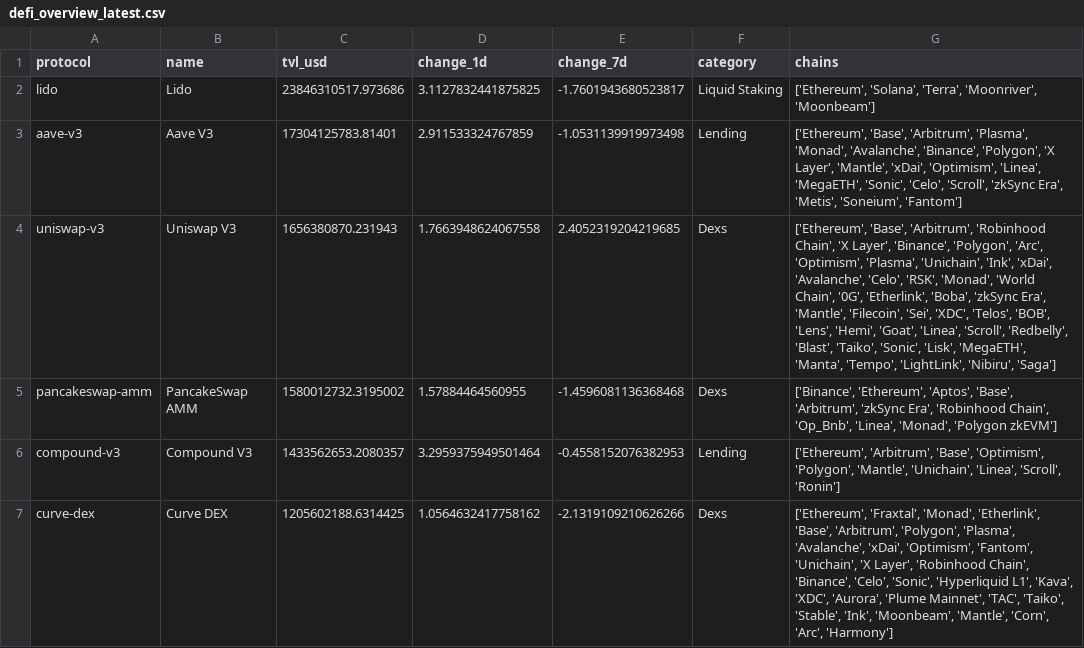
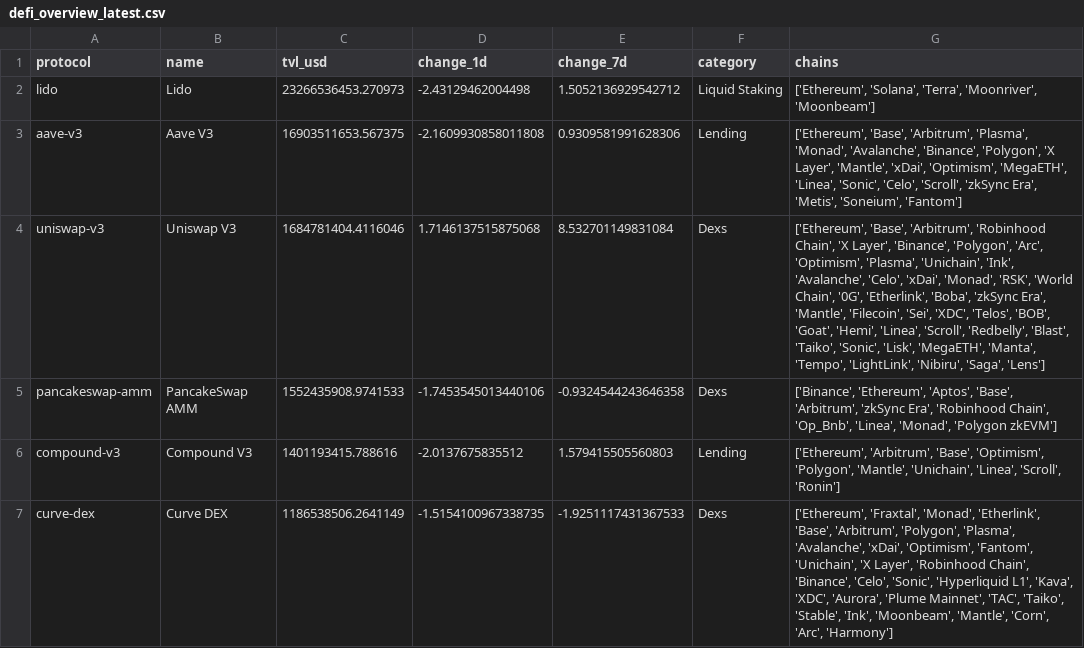
Before and after one commit to hugoneuvillepro-web/crypto-premium-dataset, a CSV file: defi_overview_latest.csv, drawn as a sheet.

Commit message:
Update DeFi dataset 2026-10-22

```diff
--- a/defi_overview_latest.csv
+++ b/defi_overview_latest.csv
@@ -1,7 +1,7 @@
 protocol,name,tvl_usd,change_1d,change_7d,category,chains
-lido,Lido,23846310517.973686,3.1127832441875825,-1.7601943680523817,Liquid Staking,"['Ethereum', 'Solana', 'Terra', 'Moonriver', 'Moonbeam']"
-aave-v3,Aave V3,17304125783.81401,2.911533324767859,-1.0531139919973498,Lending,"['Ethereum', 'Base', 'Arbitrum', 'Plasma', 'Monad', 'Avalanche', 'Binance', 'Polygon', 'X Layer', 'Mantle', 'xDai', 'Optimism', 'Linea', 'MegaETH', 'Sonic', 'Celo', 'Scroll', 'zkSync Era', 'Metis', 'Soneium', 'Fantom']"
-uniswap-v3,Uniswap V3,1656380870.231943,1.7663948624067558,2.4052319204219685,Dexs,"['Ethereum', 'Base', 'Arbitrum', 'Robinhood Chain', 'X Layer', 'Binance', 'Polygon', 'Arc', 'Optimism', 'Plasma', 'Unichain', 'Ink', 'xDai', 'Avalanche', 'Celo', 'RSK', 'Monad', 'World Chain', '0G', 'Etherlink', 'Boba', 'zkSync Era', 'Mantle', 'Filecoin', 'Sei', 'XDC', 'Telos', 'BOB', 'Lens', 'Hemi', 'Goat', 'Linea', 'Scroll', 'Redbelly', 'Blast', 'Taiko', 'Sonic', 'Lisk', 'MegaETH', 'Manta', 'Tempo', 'LightLink', 'Nibiru', 'Saga']"
-pancakeswap-amm,PancakeSwap AMM,1580012732.3195002,1.57884464560955,-1.4596081136368468,Dexs,"['Binance', 'Ethereum', 'Aptos', 'Base', 'Arbitrum', 'zkSync Era', 'Robinhood Chain', 'Op_Bnb', 'Linea', 'Monad', 'Polygon zkEVM']"
-compound-v3,Compound V3,1433562653.2080357,3.2959375949501464,-0.4558152076382953,Lending,"['Ethereum', 'Arbitrum', 'Base', 'Optimism', 'Polygon', 'Mantle', 'Unichain', 'Linea', 'Scroll', 'Ronin']"
-curve-dex,Curve DEX,1205602188.6314425,1.0564632417758162,-2.1319109210626266,Dexs,"['Ethereum', 'Fraxtal', 'Monad', 'Etherlink', 'Base', 'Arbitrum', 'Polygon', 'Plasma', 'Avalanche', 'xDai', 'Optimism', 'Fantom', 'Unichain', 'X Layer', 'Robinhood Chain', 'Binance', 'Celo', 'Sonic', 'Hyperliquid L1', 'Kava', 'XDC', 'Aurora', 'Plume Mainnet', 'TAC', 'Taiko', 'Stable', 'Ink', 'Moonbeam', 'Mantle', 'Corn', 'Arc', 'Harmony']"
+lido,Lido,23266536453.270973,-2.43129462004498,1.5052136929542712,Liquid Staking,"['Ethereum', 'Solana', 'Terra', 'Moonriver', 'Moonbeam']"
+aave-v3,Aave V3,16903511653.567375,-2.1609930858011808,0.9309581991628306,Lending,"['Ethereum', 'Base', 'Arbitrum', 'Plasma', 'Monad', 'Avalanche', 'Binance', 'Polygon', 'X Layer', 'Mantle', 'xDai', 'Optimism', 'MegaETH', 'Linea', 'Sonic', 'Celo', 'Scroll', 'zkSync Era', 'Metis', 'Soneium', 'Fantom']"
+uniswap-v3,Uniswap V3,1684781404.4116046,1.7146137515875068,8.532701149831084,Dexs,"['Ethereum', 'Base', 'Arbitrum', 'Robinhood Chain', 'X Layer', 'Binance', 'Polygon', 'Arc', 'Optimism', 'Plasma', 'Unichain', 'Ink', 'Avalanche', 'Celo', 'xDai', 'Monad', 'RSK', 'World Chain', '0G', 'Etherlink', 'Boba', 'zkSync Era', 'Mantle', 'Filecoin', 'Sei', 'XDC', 'Telos', 'BOB', 'Goat', 'Hemi', 'Linea', 'Scroll', 'Redbelly', 'Blast', 'Taiko', 'Sonic', 'Lisk', 'MegaETH', 'Manta', 'Tempo', 'LightLink', 'Nibiru', 'Saga', 'Lens']"
+pancakeswap-amm,PancakeSwap AMM,1552435908.9741533,-1.7453545013440106,-0.9324544243646358,Dexs,"['Binance', 'Ethereum', 'Aptos', 'Base', 'Arbitrum', 'zkSync Era', 'Robinhood Chain', 'Op_Bnb', 'Linea', 'Monad', 'Polygon zkEVM']"
+compound-v3,Compound V3,1401193415.788616,-2.0137675835512,1.579415505560803,Lending,"['Ethereum', 'Arbitrum', 'Base', 'Optimism', 'Polygon', 'Mantle', 'Unichain', 'Linea', 'Scroll', 'Ronin']"
+curve-dex,Curve DEX,1186538506.2641149,-1.5154100967338735,-1.9251117431367533,Dexs,"['Ethereum', 'Fraxtal', 'Monad', 'Etherlink', 'Base', 'Arbitrum', 'Polygon', 'Plasma', 'Avalanche', 'xDai', 'Optimism', 'Fantom', 'Unichain', 'X Layer', 'Robinhood Chain', 'Binance', 'Celo', 'Sonic', 'Hyperliquid L1', 'Kava', 'XDC', 'Aurora', 'Plume Mainnet', 'TAC', 'Taiko', 'Stable', 'Ink', 'Moonbeam', 'Mantle', 'Corn', 'Arc', 'Harmony']"
```
